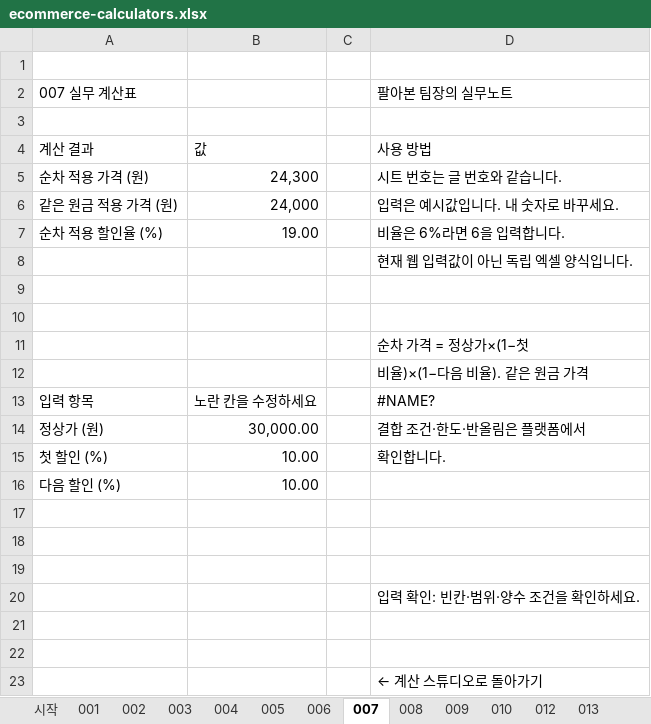
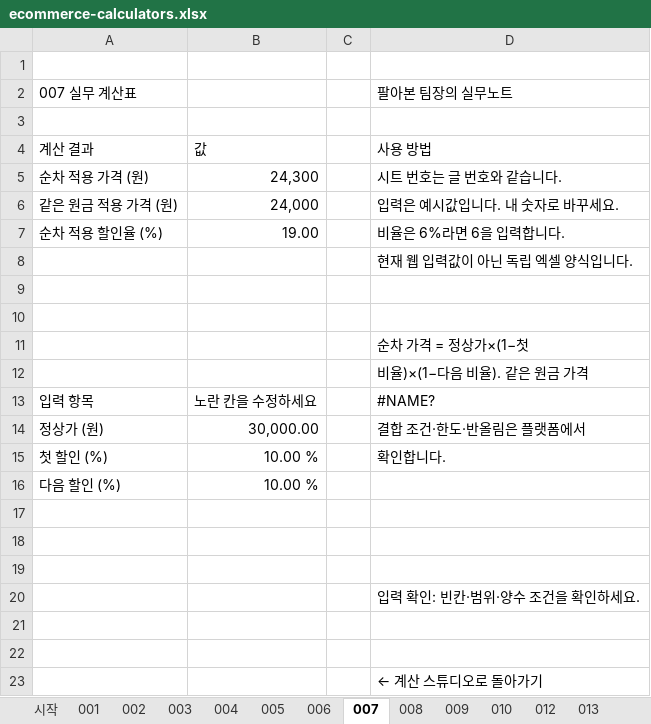
Before and after one commit to KHHJYC/md-team-tools, an Excel workbook: downloads/ecommerce-calculators.xlsx, sheet 007, drawn as a sheet; values as stored, in another font and other column widths than the file's, no cell formats; conditional formats not drawn; the diff names each change by its address in the sheet, - before the commit and + after, or states it on an @@ line.

```diff
--- a/downloads/ecommerce-calculators.xlsx (sheet 007)
+++ b/downloads/ecommerce-calculators.xlsx (sheet 007)
-B15:B16: 10.00
+B15:B16: 10.00 %
```
Also changed, not shown: sheet 상품비교, sheet 시작, sheet 행사손익분기, sheet 목표판매가, sheet 009, sheet 017, 14 more sheets, cell formats, charts or pictures.
